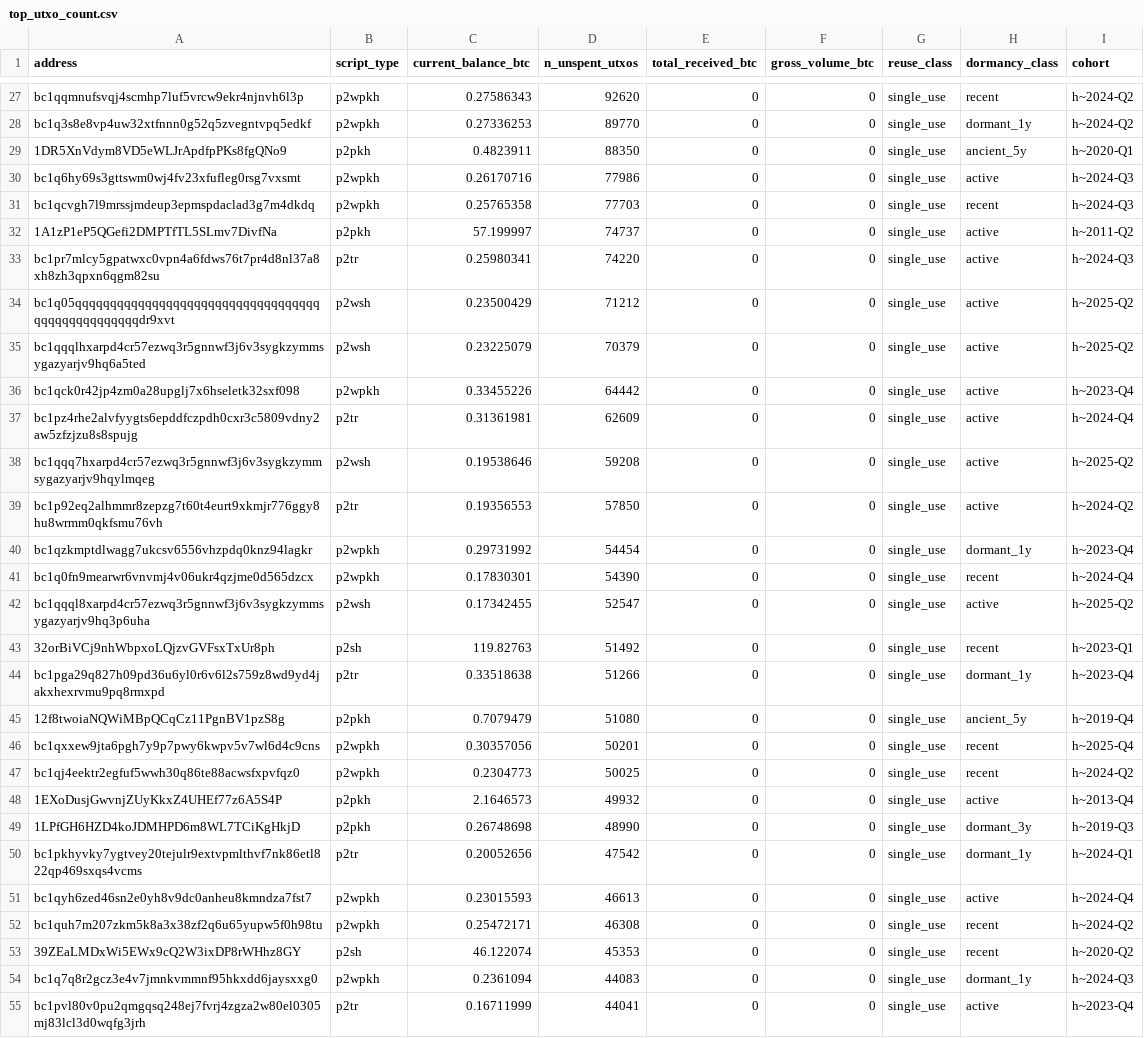
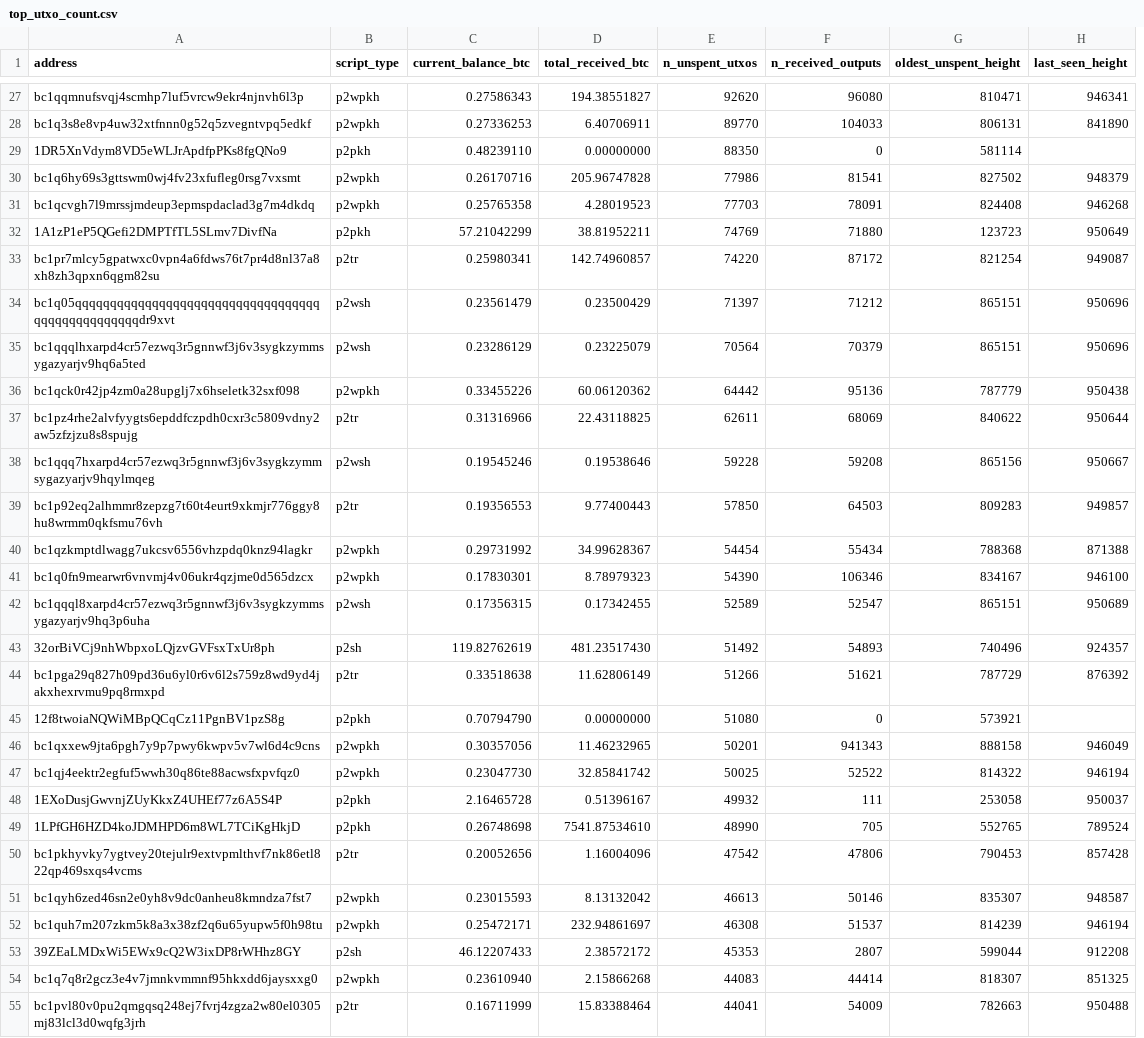
Before and after one commit to xodn348/ray.project-reproducibility, a CSV file: data/phase2/address_core_stage1/top_utxo_count.csv, drawn as a sheet; only a part is shown, gaps mark what is left out; removed rows and columns are numbered as before the commit, all else as after; the diff covers the shown part only; the diff names each change by its address in the sheet, - before the commit and + after, or states it on an @@ line.

```diff
--- a/data/phase2/address_core_stage1/top_utxo_count.csv
+++ b/data/phase2/address_core_stage1/top_utxo_count.csv
+column D (total_received_btc), rows 27-55: 194.38551827 | 6.40706911 | 0.00000000 | 205.96747828 | 4.28019523 | 38.81952211 | 142.74960857 | 0.23500429 | 0.23225079 | 60.06120362 | 22.43118825 | 0.19538646 | 9.77400443 | 34.99628367 | 8.78979323 | 0.17342455 | 481.23517430 | 11.62806149 | 0.00000000 | 11.46232965 | 32.85841742 | 0.51396167 | 7541.87534610 | 1.16004096 | 8.13132042 | 232.94861697 | 2.38572172 | 2.15866268 | 15.83388464
-column E (total_received_btc), rows 27-55: all 0
-column F (gross_volume_btc), rows 27-55: all 0
-column G (reuse_class), rows 27-55: all single_use
-column H (dormancy_class), rows 27-55: recent | dormant_1y | ancient_5y | active | recent | active | active | active | active | active | active | active | active | dormant_1y | recent | active | recent | dormant_1y | ancient_5y | recent | recent | active | dormant_3y | dormant_1y | active | recent | recent | dormant_1y | active
-column I (cohort), rows 27-55: h~2024-Q2 | h~2024-Q2 | h~2020-Q1 | h~2024-Q3 | h~2024-Q3 | h~2011-Q2 | h~2024-Q3 | h~2025-Q2 | h~2025-Q2 | h~2023-Q4 | h~2024-Q4 | h~2025-Q2 | h~2024-Q2 | h~2023-Q4 | h~2024-Q4 | h~2025-Q2 | h~2023-Q1 | h~2023-Q4 | h~2019-Q4 | h~2025-Q4 | h~2024-Q2 | h~2013-Q4 | h~2019-Q3 | h~2024-Q1 | h~2024-Q4 | h~2024-Q2 | h~2020-Q2 | h~2024-Q3 | h~2023-Q4
+column F (n_received_outputs), rows 27-55: 96080 | 104033 | 0 | 81541 | 78091 | 71880 | 87172 | 71212 | 70379 | 95136 | 68069 | 59208 | 64503 | 55434 | 106346 | 52547 | 54893 | 51621 | 0 | 941343 | 52522 | 111 | 705 | 47806 | 50146 | 51537 | 2807 | 44414 | 54009
+column G (oldest_unspent_height), rows 27-55: 810471 | 806131 | 581114 | 827502 | 824408 | 123723 | 821254 | 865151 | 865151 | 787779 | 840622 | 865156 | 809283 | 788368 | 834167 | 865151 | 740496 | 787729 | 573921 | 888158 | 814322 | 253058 | 552765 | 790453 | 835307 | 814239 | 599044 | 818307 | 782663
+column H (last_seen_height), rows 27-55: 946341 | 841890 |  | 948379 | 946268 | 950649 | 949087 | 950696 | 950696 | 950438 | 950644 | 950667 | 949857 | 871388 | 946100 | 950689 | 924357 | 876392 |  | 946049 | 946194 | 950037 | 789524 | 857428 | 948587 | 946194 | 912208 | 851325 | 950488
-C29 (current_balance_btc): 0.4823911
+C29 (current_balance_btc): 0.48239110
-C32 (current_balance_btc): 57.199997
+C32 (current_balance_btc): 57.21042299
-E32 (n_unspent_utxos): 74737
+E32 (n_unspent_utxos): 74769
-C34 (current_balance_btc): 0.23500429
+C34 (current_balance_btc): 0.23561479
-E34 (n_unspent_utxos): 71212
+E34 (n_unspent_utxos): 71397
-C35 (current_balance_btc): 0.23225079
+C35 (current_balance_btc): 0.23286129
-E35 (n_unspent_utxos): 70379
+E35 (n_unspent_utxos): 70564
-C37 (current_balance_btc): 0.31361981
+C37 (current_balance_btc): 0.31316966
-E37 (n_unspent_utxos): 62609
+E37 (n_unspent_utxos): 62611
-C38 (current_balance_btc): 0.19538646
+C38 (current_balance_btc): 0.19545246
-E38 (n_unspent_utxos): 59208
+E38 (n_unspent_utxos): 59228
-C42 (current_balance_btc): 0.17342455
+C42 (current_balance_btc): 0.17356315
-E42 (n_unspent_utxos): 52547
+E42 (n_unspent_utxos): 52589
-C43 (current_balance_btc): 119.82763
+C43 (current_balance_btc): 119.82762619
-C45 (current_balance_btc): 0.7079479
+C45 (current_balance_btc): 0.70794790
-C47 (current_balance_btc): 0.2304773
+C47 (current_balance_btc): 0.23047730
-C48 (current_balance_btc): 2.1646573
+C48 (current_balance_btc): 2.16465728
-C53 (current_balance_btc): 46.122074
+C53 (current_balance_btc): 46.12207433
-C54 (current_balance_btc): 0.2361094
+C54 (current_balance_btc): 0.23610940
```
Also changed, not shown: 2 added rows, 2 removed rows and 46 edited cells elsewhere in this file, data/events/regulatory_events.csv, data/events/timeline.csv, 39 other files.
